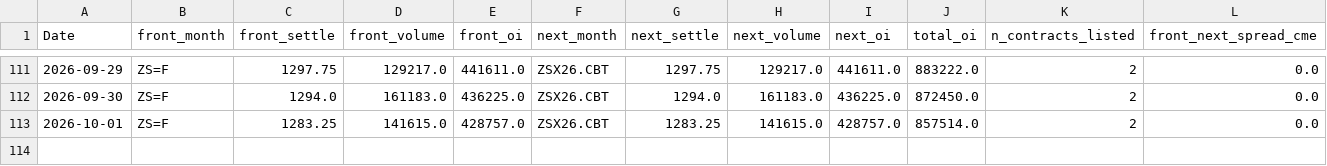
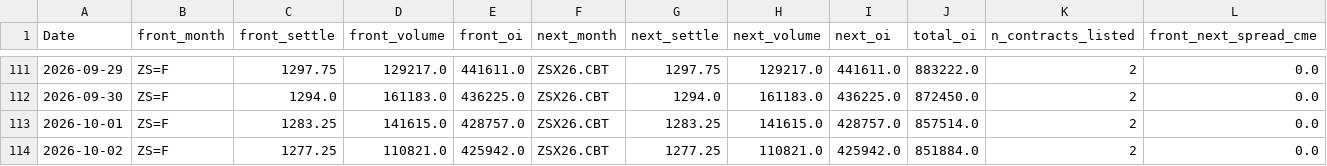
Before and after one commit to Nicotina712/agrocast, a CSV file: data/cme_history.csv, drawn as a sheet; only a part is shown, gaps mark what is left out.

```diff
--- a/data/cme_history.csv
+++ b/data/cme_history.csv
@@ -113 +113,2 @@ Date,front_month,front_settle,front_volume,front_oi,next_month,next_settle,next_
 2026-10-01,ZS=F,1283.25,141615.0,428757.0,ZSX26.CBT,1283.25,141615.0,428757.0,857514.0,2,0.0
+2026-10-02,ZS=F,1277.25,110821.0,425942.0,ZSX26.CBT,1277.25,110821.0,425942.0,851884.0,2,0.0
```
Also changed, not shown: artifacts/event_memory.csv, artifacts/shock_catalog.csv, 51 other files.
